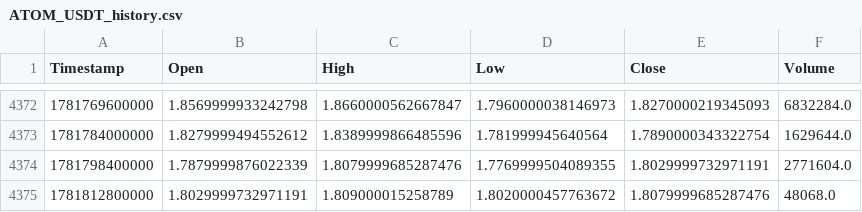
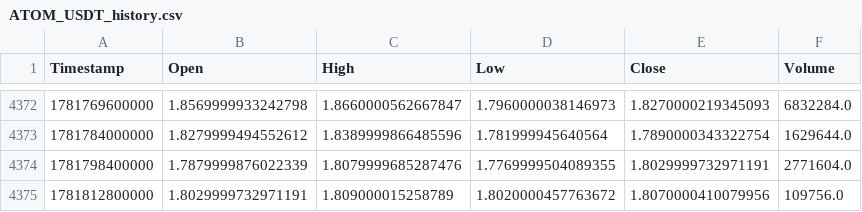
Before and after one commit to KamranPA/Trading-bot-roor, a CSV file: data/4h/ATOM_USDT_history.csv, drawn as a sheet; only a part is shown, gaps mark what is left out.

```diff
--- a/data/4h/ATOM_USDT_history.csv
+++ b/data/4h/ATOM_USDT_history.csv
@@ -4374,2 +4374,2 @@ Timestamp,Open,High,Low,Close,Volume
 1781798400000,1.7879999876022339,1.8079999685287476,1.7769999504089355,1.8029999732971191,2771604.0
-1781812800000,1.8029999732971191,1.809000015258789,1.8020000457763672,1.8079999685287476,48068.0
+1781812800000,1.8029999732971191,1.809000015258789,1.8020000457763672,1.8070000410079956,109756.0
```
Also changed, not shown: data/4h/BTC_USDT_history.csv, data/4h/DOT_USDT_history.csv, 8 other files.
